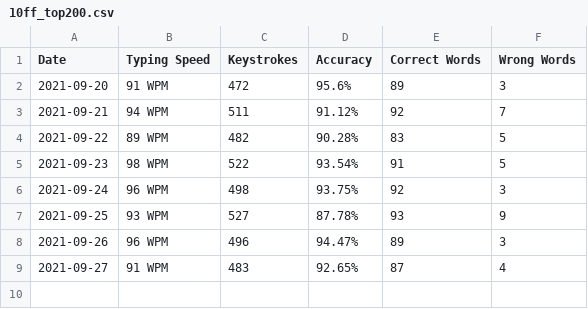
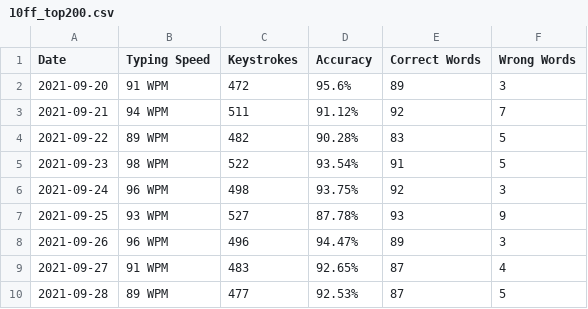
Before and after one commit to Nate1729/Typing-Speed, a CSV file: 10ff_top200.csv, drawn as a sheet; the diff names each change by its address in the sheet, - before the commit and + after, or states it on an @@ line.

Commit message:
Add result from 9/23/21

```diff
--- a/10ff_top200.csv
+++ b/10ff_top200.csv
+row 10: 2021-09-28 | 89 WPM | 477 | 92.53% | 87 | 5
```
